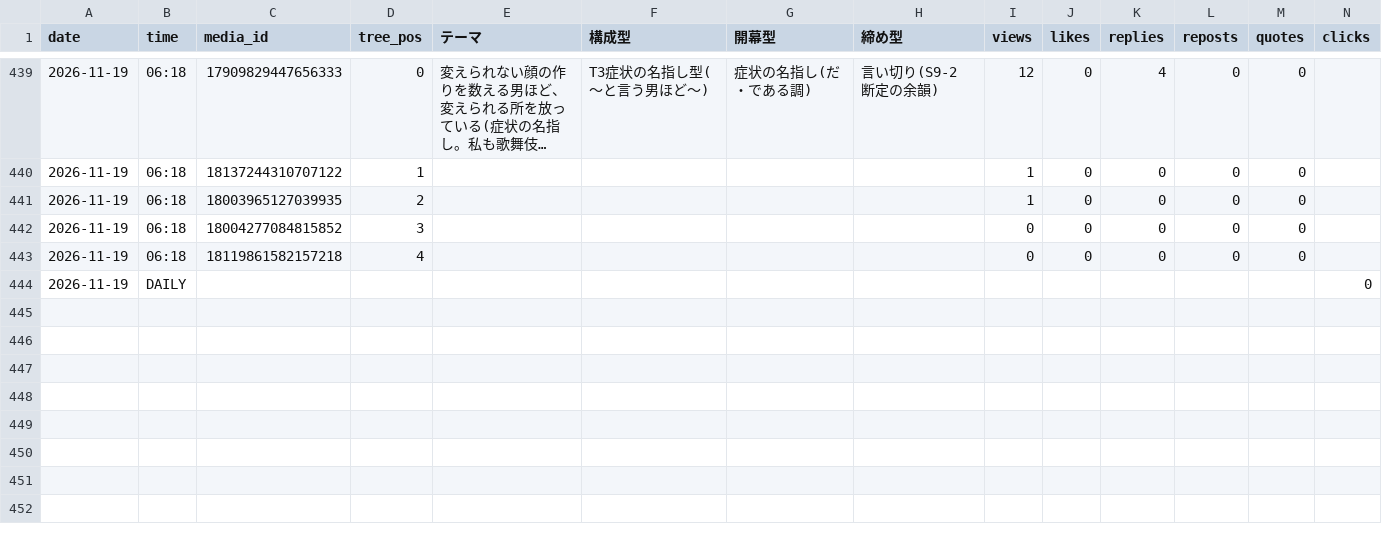
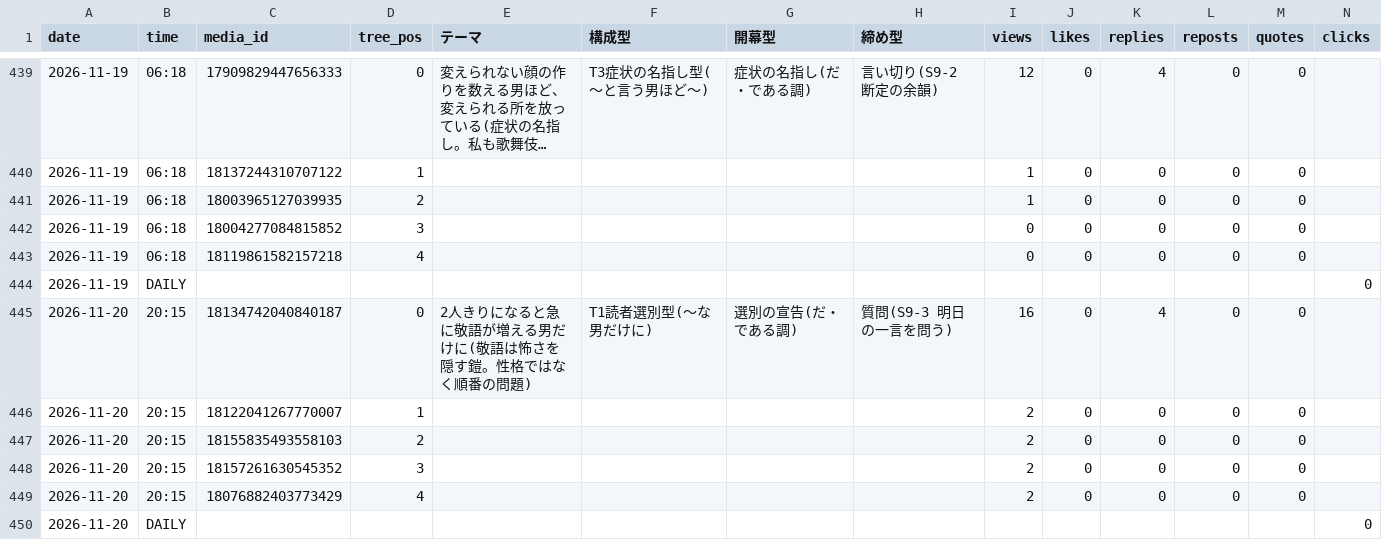
Before and after one commit to rasoltekaworu369-art/threads-auto-post, a CSV file: renai/reaction-log.csv, drawn as a sheet; only a part is shown, gaps mark what is left out; long unchanged cells end in …; rows hold the shown columns only; the diff names each change by its address in the sheet, - before the commit and + after, or states it on an @@ line.

Commit message:
計測: renai 2026-11-21

```diff
--- a/renai/reaction-log.csv
+++ b/renai/reaction-log.csv
+row 445: 2026-11-20 | 20:15 | 18134742040840187 | 0 | 2人きりになると急に敬語が増える男だけに(敬語は怖さを隠す鎧。性格ではなく順番の問題) | T1読者選別型(〜な男だけに) | 選別の宣告(だ・である調) | 質問(S9-3 明日の一言を問う) | 16 | 0 | 4 | 0 | 0
+row 446: 2026-11-20 | 20:15 | 18122041267770007 | 1 |  |  |  |  | 2 | 0 | 0 | 0 | 0
+row 447: 2026-11-20 | 20:15 | 18155835493558103 | 2 |  |  |  |  | 2 | 0 | 0 | 0 | 0
+row 448: 2026-11-20 | 20:15 | 18157261630545352 | 3 |  |  |  |  | 2 | 0 | 0 | 0 | 0
+row 449: 2026-11-20 | 20:15 | 18076882403773429 | 4 |  |  |  |  | 2 | 0 | 0 | 0 | 0
+row 450: 2026-11-20 | DAILY |  |  |  |  |  |  |  |  |  |  |  | 0
```
